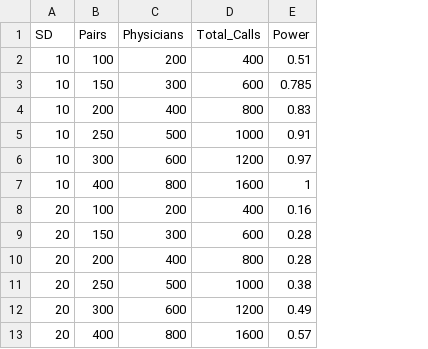
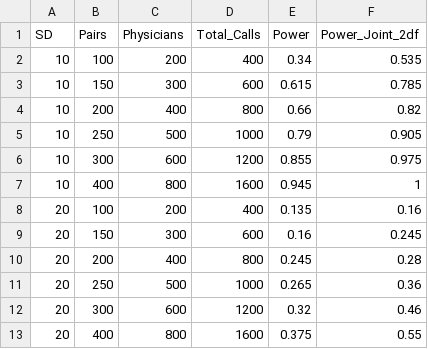
Before and after one commit to mufflyt/private_equity, a CSV file: power_analysis_new_results.csv, drawn as a sheet; the diff names each change by its address in the sheet, - before the commit and + after, or states it on an @@ line.

```diff
--- a/power_analysis_new_results.csv
+++ b/power_analysis_new_results.csv
+column F (Power_Joint_2df), rows 2-13: 0.535 | 0.785 | 0.82 | 0.905 | 0.975 | 1 | 0.16 | 0.245 | 0.28 | 0.36 | 0.46 | 0.55
-E2 (Power): 0.51
+E2 (Power): 0.34
-E3 (Power): 0.785
+E3 (Power): 0.615
-E4 (Power): 0.83
+E4 (Power): 0.66
-E5 (Power): 0.91
+E5 (Power): 0.79
-E6 (Power): 0.97
+E6 (Power): 0.855
-E7 (Power): 1
+E7 (Power): 0.945
-E8 (Power): 0.16
+E8 (Power): 0.135
-E9 (Power): 0.28
+E9 (Power): 0.16
-E10 (Power): 0.28
+E10 (Power): 0.245
-E11 (Power): 0.38
+E11 (Power): 0.265
-E12 (Power): 0.49
+E12 (Power): 0.32
-E13 (Power): 0.57
+E13 (Power): 0.375
```
Also changed, not shown: 6 other files.
